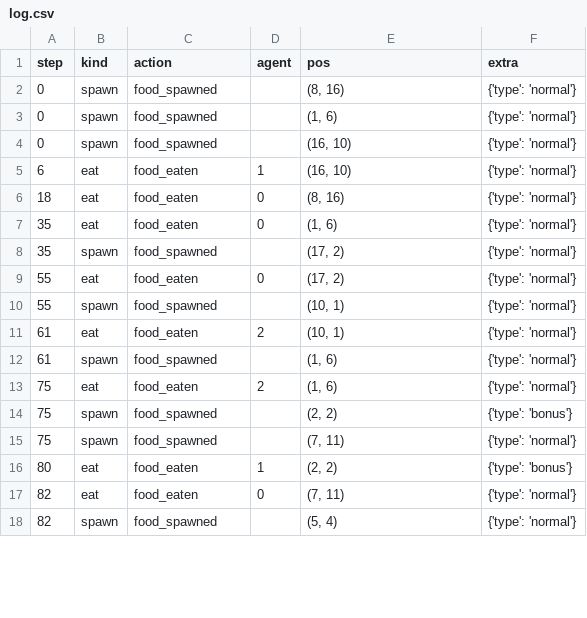
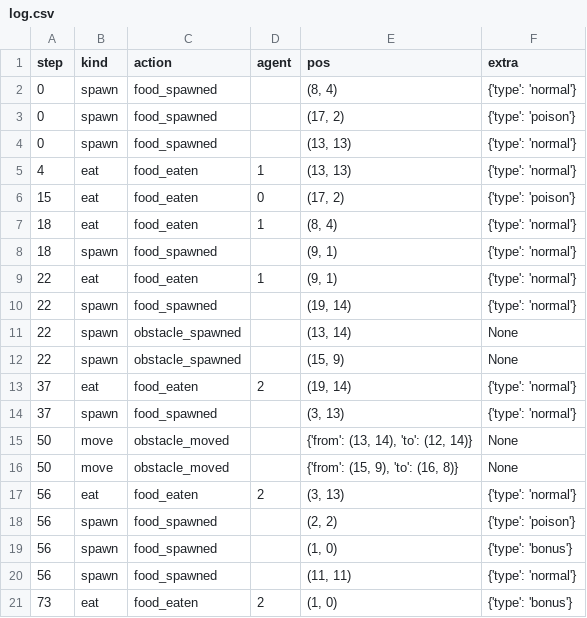
Before and after one commit to sasika2001/Snake-game, a CSV file: events/log.csv, drawn as a sheet; only a part is shown; the diff covers the shown part only.

```diff
--- a/events/log.csv
+++ b/events/log.csv
@@ -1,18 +1,21 @@
 step,kind,action,agent,pos,extra
-0,spawn,food_spawned,,"(8, 16)",{'type': 'normal'}
-0,spawn,food_spawned,,"(1, 6)",{'type': 'normal'}
-0,spawn,food_spawned,,"(16, 10)",{'type': 'normal'}
-6,eat,food_eaten,1,"(16, 10)",{'type': 'normal'}
-18,eat,food_eaten,0,"(8, 16)",{'type': 'normal'}
-35,eat,food_eaten,0,"(1, 6)",{'type': 'normal'}
-35,spawn,food_spawned,,"(17, 2)",{'type': 'normal'}
-55,eat,food_eaten,0,"(17, 2)",{'type': 'normal'}
-55,spawn,food_spawned,,"(10, 1)",{'type': 'normal'}
-61,eat,food_eaten,2,"(10, 1)",{'type': 'normal'}
-61,spawn,food_spawned,,"(1, 6)",{'type': 'normal'}
-75,eat,food_eaten,2,"(1, 6)",{'type': 'normal'}
-75,spawn,food_spawned,,"(2, 2)",{'type': 'bonus'}
-75,spawn,food_spawned,,"(7, 11)",{'type': 'normal'}
-80,eat,food_eaten,1,"(2, 2)",{'type': 'bonus'}
-82,eat,food_eaten,0,"(7, 11)",{'type': 'normal'}
-82,spawn,food_spawned,,"(5, 4)",{'type': 'normal'}
+0,spawn,food_spawned,,"(8, 4)",{'type': 'normal'}
+0,spawn,food_spawned,,"(17, 2)",{'type': 'poison'}
+0,spawn,food_spawned,,"(13, 13)",{'type': 'normal'}
+4,eat,food_eaten,1,"(13, 13)",{'type': 'normal'}
+15,eat,food_eaten,0,"(17, 2)",{'type': 'poison'}
+18,eat,food_eaten,1,"(8, 4)",{'type': 'normal'}
+18,spawn,food_spawned,,"(9, 1)",{'type': 'normal'}
+22,eat,food_eaten,1,"(9, 1)",{'type': 'normal'}
+22,spawn,food_spawned,,"(19, 14)",{'type': 'normal'}
+22,spawn,obstacle_spawned,,"(13, 14)",None
+22,spawn,obstacle_spawned,,"(15, 9)",None
+37,eat,food_eaten,2,"(19, 14)",{'type': 'normal'}
+37,spawn,food_spawned,,"(3, 13)",{'type': 'normal'}
+50,move,obstacle_moved,,"{'from': (13, 14), 'to': (12, 14)}",None
+50,move,obstacle_moved,,"{'from': (15, 9), 'to': (16, 8)}",None
+56,eat,food_eaten,2,"(3, 13)",{'type': 'normal'}
+56,spawn,food_spawned,,"(2, 2)",{'type': 'poison'}
+56,spawn,food_spawned,,"(1, 0)",{'type': 'bonus'}
+56,spawn,food_spawned,,"(11, 11)",{'type': 'normal'}
+73,eat,food_eaten,2,"(1, 0)",{'type': 'bonus'}
```
Also changed, not shown: 3 added rows, 3 removed rows and 13 edited cells elsewhere in this file, 5 other files.
